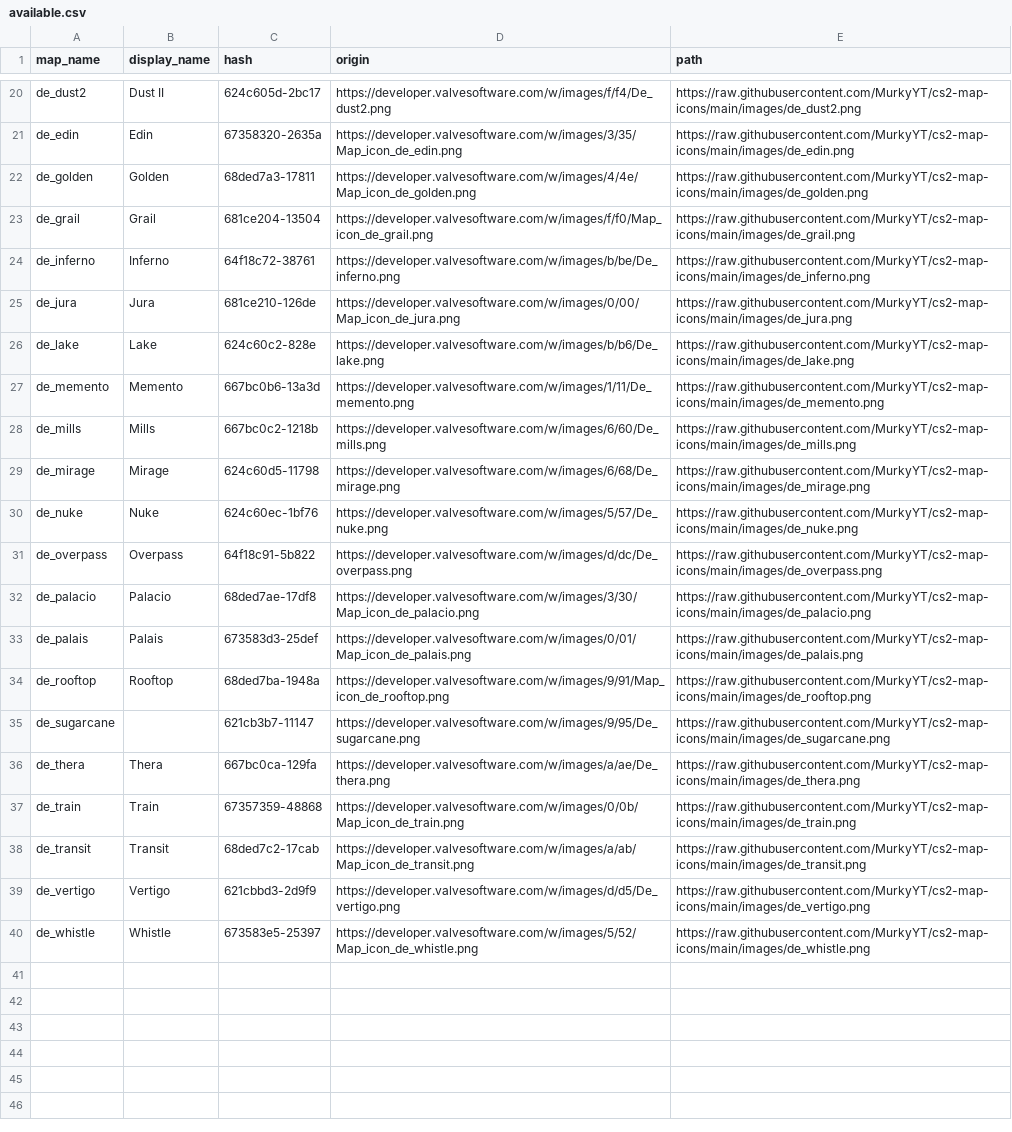
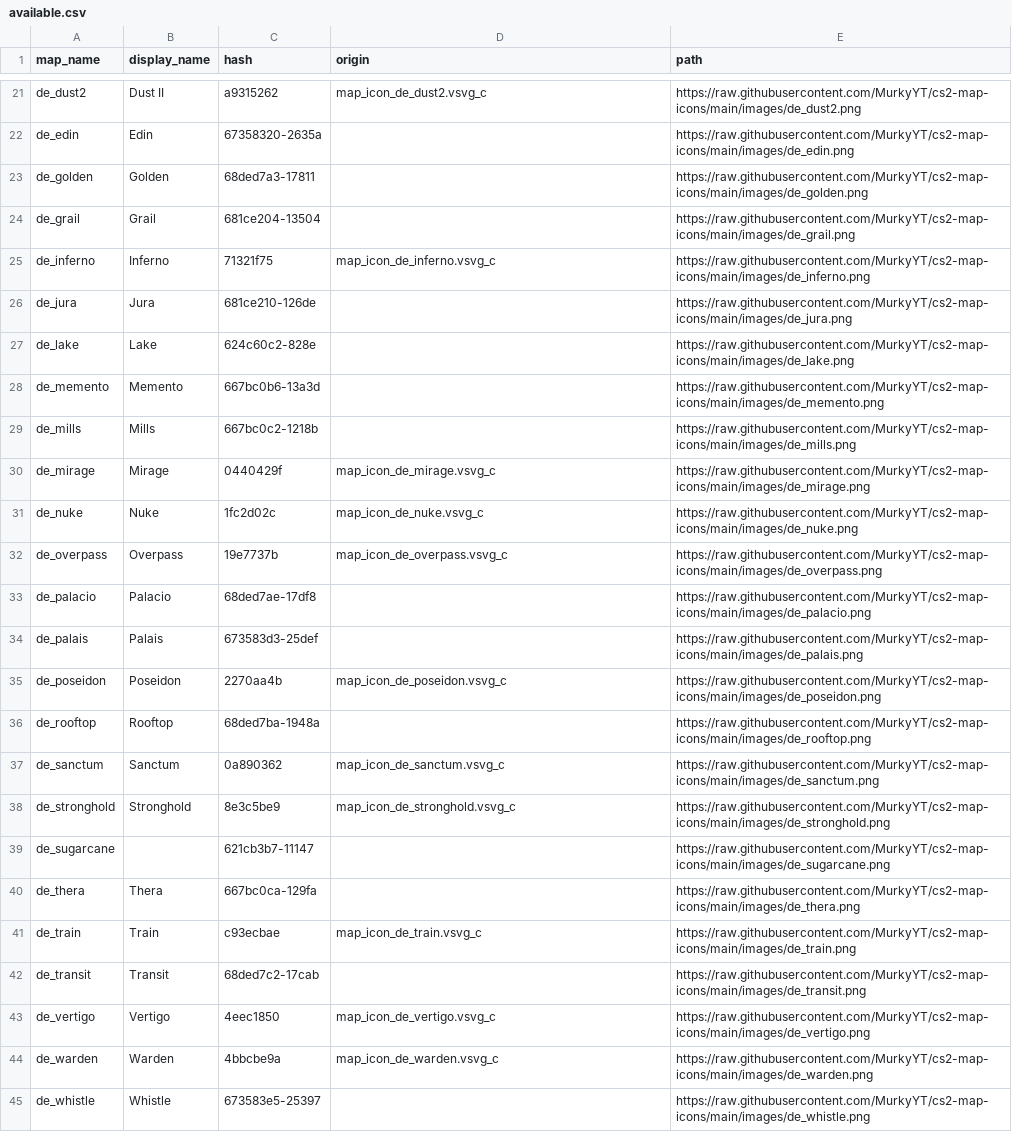
Before and after one commit to MurkyYT/cs2-map-icons, a CSV file: data/available.csv, drawn as a sheet; only a part is shown, gaps mark what is left out; addresses are those after the commit; the diff covers the shown part only; the diff names each change by its address in the sheet, - before the commit and + after, or states it on an @@ line.

```diff
--- a/data/available.csv
+++ b/data/available.csv
-C21 (hash): 624c605d-2bc17
+C21 (hash): a9315262
-D21 (origin): https://developer.valvesoftware.com/w/images/f/f4/De_dust2.png
+D21 (origin): map_icon_de_dust2.vsvg_c
-D22 (origin): https://developer.valvesoftware.com/w/images/3/35/Map_icon_de_edin.png
+D22 (origin): (empty)
-D23 (origin): https://developer.valvesoftware.com/w/images/4/4e/Map_icon_de_golden.png
+D23 (origin): (empty)
-D24 (origin): https://developer.valvesoftware.com/w/images/f/f0/Map_icon_de_grail.png
+D24 (origin): (empty)
-C25 (hash): 64f18c72-38761
+C25 (hash): 71321f75
-D25 (origin): https://developer.valvesoftware.com/w/images/b/be/De_inferno.png
+D25 (origin): map_icon_de_inferno.vsvg_c
-D26 (origin): https://developer.valvesoftware.com/w/images/0/00/Map_icon_de_jura.png
+D26 (origin): (empty)
-D27 (origin): https://developer.valvesoftware.com/w/images/b/b6/De_lake.png
+D27 (origin): (empty)
-D28 (origin): https://developer.valvesoftware.com/w/images/1/11/De_memento.png
+D28 (origin): (empty)
-D29 (origin): https://developer.valvesoftware.com/w/images/6/60/De_mills.png
+D29 (origin): (empty)
-C30 (hash): 624c60d5-11798
+C30 (hash): 0440429f
-D30 (origin): https://developer.valvesoftware.com/w/images/6/68/De_mirage.png
+D30 (origin): map_icon_de_mirage.vsvg_c
-C31 (hash): 624c60ec-1bf76
+C31 (hash): 1fc2d02c
-D31 (origin): https://developer.valvesoftware.com/w/images/5/57/De_nuke.png
+D31 (origin): map_icon_de_nuke.vsvg_c
-C32 (hash): 64f18c91-5b822
+C32 (hash): 19e7737b
-D32 (origin): https://developer.valvesoftware.com/w/images/d/dc/De_overpass.png
+D32 (origin): map_icon_de_overpass.vsvg_c
-D33 (origin): https://developer.valvesoftware.com/w/images/3/30/Map_icon_de_palacio.png
+D33 (origin): (empty)
-D34 (origin): https://developer.valvesoftware.com/w/images/0/01/Map_icon_de_palais.png
+D34 (origin): (empty)
+row 35: de_poseidon | Poseidon | 2270aa4b | map_icon_de_poseidon.vsvg_c | https://raw.githubusercontent.com/MurkyYT/cs2-map-icons/main/images/de_poseidon.png
-D36 (origin): https://developer.valvesoftware.com/w/images/9/91/Map_icon_de_rooftop.png
+D36 (origin): (empty)
+row 37: de_sanctum | Sanctum | 0a890362 | map_icon_de_sanctum.vsvg_c | https://raw.githubusercontent.com/MurkyYT/cs2-map-icons/main/images/de_sanctum.png
+row 38: de_stronghold | Stronghold | 8e3c5be9 | map_icon_de_stronghold.vsvg_c | https://raw.githubusercontent.com/MurkyYT/cs2-map-icons/main/images/de_stronghold.png
-D39 (origin): https://developer.valvesoftware.com/w/images/9/95/De_sugarcane.png
+D39 (origin): (empty)
-D40 (origin): https://developer.valvesoftware.com/w/images/a/ae/De_thera.png
+D40 (origin): (empty)
-C41 (hash): 67357359-48868
+C41 (hash): c93ecbae
-D41 (origin): https://developer.valvesoftware.com/w/images/0/0b/Map_icon_de_train.png
+D41 (origin): map_icon_de_train.vsvg_c
-D42 (origin): https://developer.valvesoftware.com/w/images/a/ab/Map_icon_de_transit.png
+D42 (origin): (empty)
-C43 (hash): 621cbbd3-2d9f9
+C43 (hash): 4eec1850
-D43 (origin): https://developer.valvesoftware.com/w/images/d/d5/De_vertigo.png
+D43 (origin): map_icon_de_vertigo.vsvg_c
+row 44: de_warden | Warden | 4bbcbe9a | map_icon_de_warden.vsvg_c | https://raw.githubusercontent.com/MurkyYT/cs2-map-icons/main/images/de_warden.png
-D45 (origin): https://developer.valvesoftware.com/w/images/5/52/Map_icon_de_whistle.png
+D45 (origin): (empty)
```
Also changed, not shown: 2 added rows and 31 edited cells elsewhere in this file, 38 other files.
